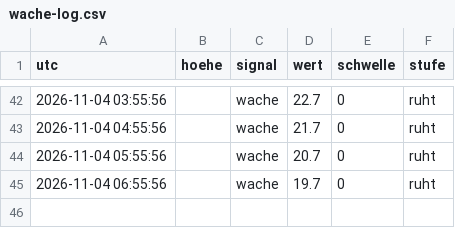
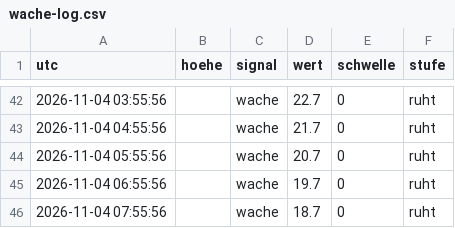
Before and after one commit to neoalphavault-png/kaspa-pulse, a CSV file: wache/wache-log.csv, drawn as a sheet; only a part is shown, gaps mark what is left out.

Commit message:
upgrade-wache zcash-mainnet: log [bot]

```diff
--- a/wache/wache-log.csv
+++ b/wache/wache-log.csv
@@ -45 +45,2 @@ utc,hoehe,signal,wert,schwelle,stufe
 2026-11-04 06:55:56,,wache,19.7,0,ruht
+2026-11-04 07:55:56,,wache,18.7,0,ruht
```
